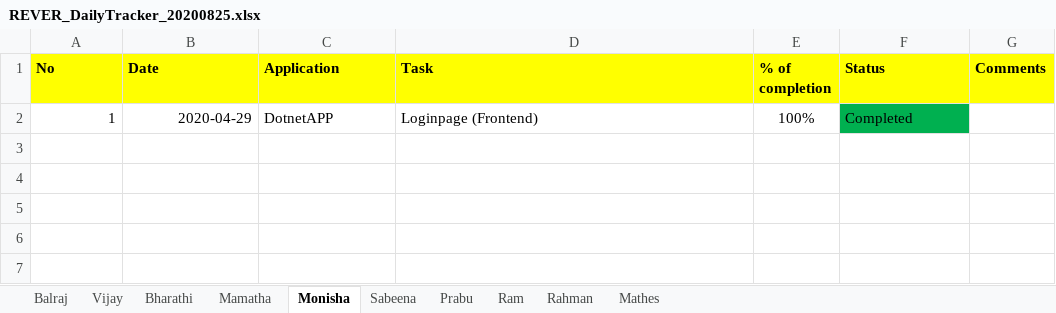
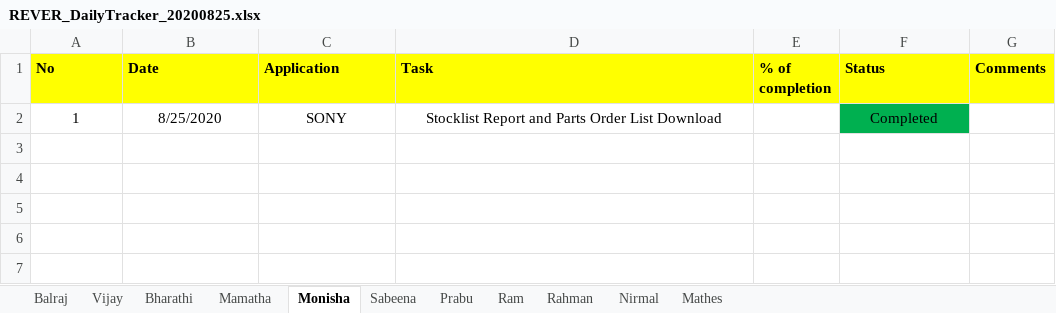
Before and after one commit to tcbalaji/DailyTracker, an Excel workbook: REVER_DailyTracker_20200825.xlsx, sheet Monisha, drawn as a sheet; only a part is shown; the shorter side is filled out with more unchanged rows; values as stored, in another font and other column widths than the file's, no borders; the diff names each change by its address in the sheet, - before the commit and + after, or states it on an @@ line.

```diff
--- a/REVER_DailyTracker_20200825.xlsx (sheet Monisha)
+++ b/REVER_DailyTracker_20200825.xlsx (sheet Monisha)
+sheet tab: Nirmal
-A2:B2 alignment: right
+A2:B2 alignment: center
-B2 (Date): 2020-04-29
+B2 (Date): 8/25/2020
-C2 (Application): DotnetAPP
+C2 (Application): SONY
-C2:D2 alignment: left
+C2:D2 alignment: center
-D2 (Task): Loginpage (Frontend)
+D2 (Task): Stocklist Report and Parts Order List Download
-E2 (% of completion): 100%
+E2 (% of completion): (empty)
-F2 alignment: left
+F2 alignment: center
-row 3: (empty)
-row 4: (empty)
-row 5: (empty)
```
Also changed, not shown: sheet Balraj, sheet Vijay, sheet Mathes.
